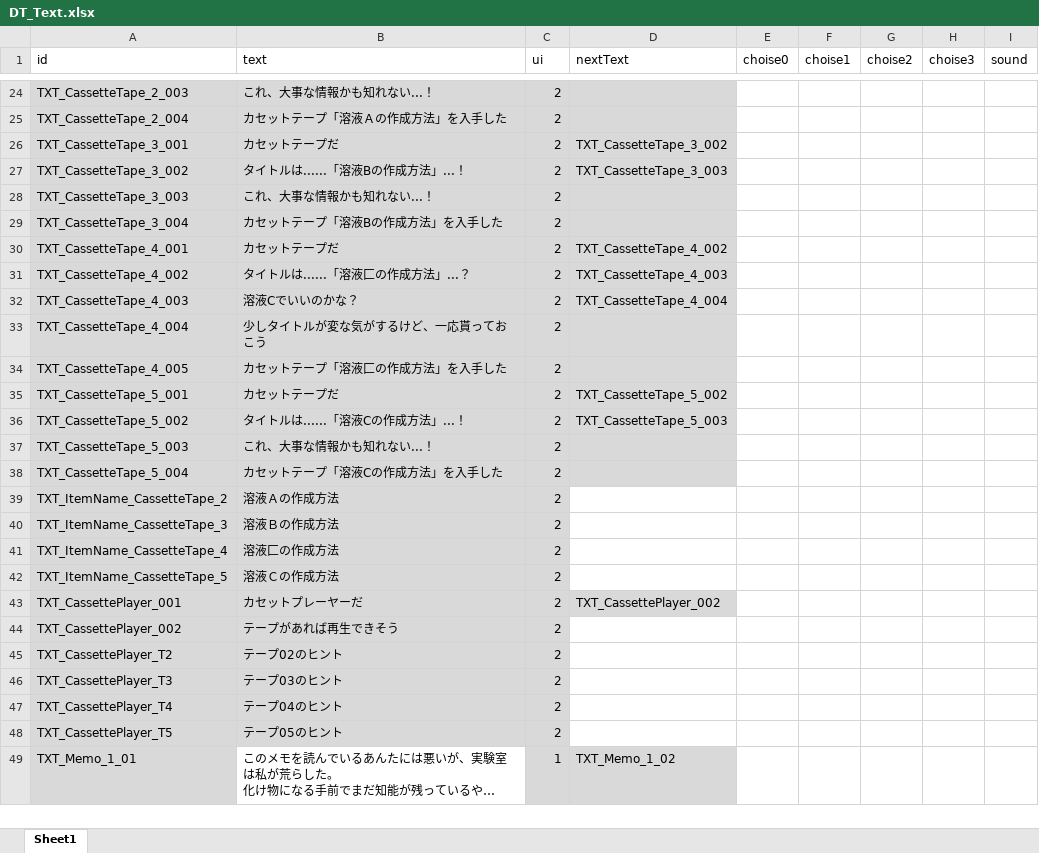
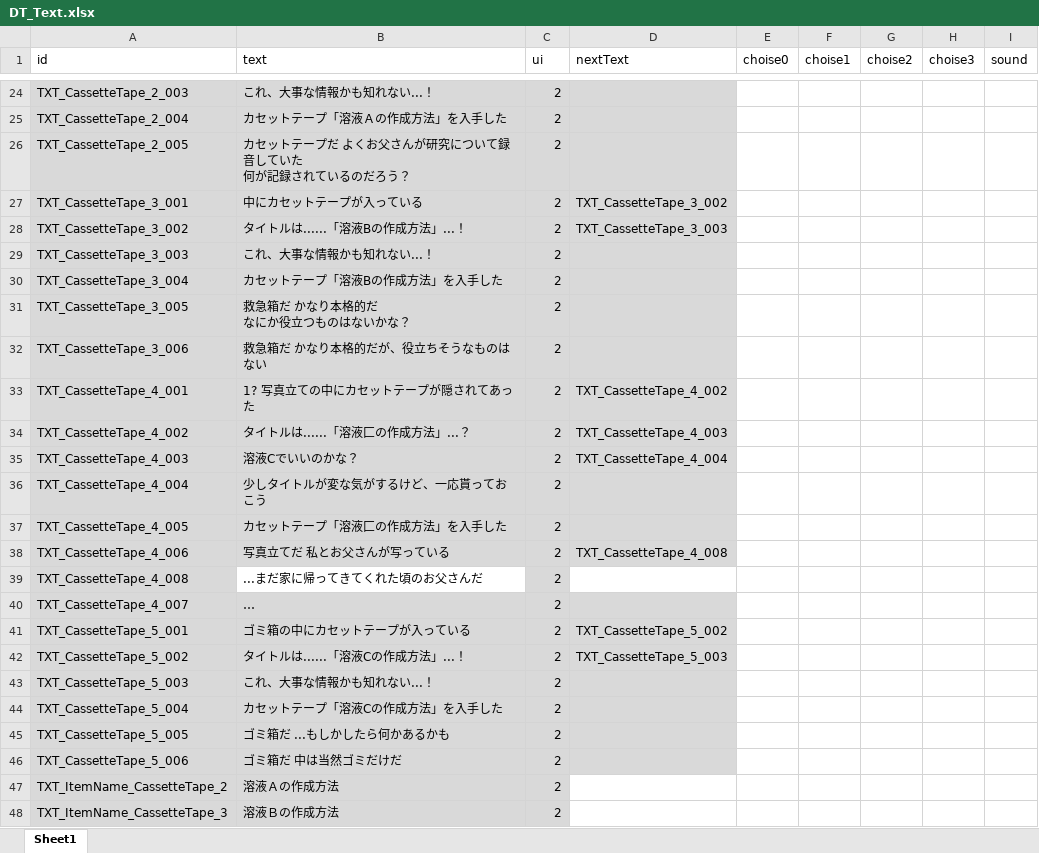
Before and after one commit to project-lavender/lavender, an Excel workbook: Assets/Tables/DT_Text.xlsx, sheet Sheet1, drawn as a sheet; only a part is shown, gaps mark what is left out; the shorter side is filled out with more unchanged rows; long unchanged cells end in …; values as stored, in another font and other column widths than the file's, no borders; addresses are those after the commit; ↵ is a line break in a cell; the diff names each change by its address in the sheet, - before the commit and + after, or states it on an @@ line.

```diff
--- a/Assets/Tables/DT_Text.xlsx (sheet Sheet1)
+++ b/Assets/Tables/DT_Text.xlsx (sheet Sheet1)
+row 26: TXT_CassetteTape_2_005 | カセットテープだ よくお父さんが研究について録音していた ↵ 何が記録されているのだろう？ | 2
-B27 (text): カセットテープだ
+B27 (text): 中にカセットテープが入っている
+row 31: TXT_CassetteTape_3_005 | 救急箱だ かなり本格的だ ↵ なにか役立つものはないかな？ | 2
+row 32: TXT_CassetteTape_3_006 | 救急箱だ かなり本格的だが、役立ちそうなものはない | 2
-B33 (text): カセットテープだ
+B33 (text): 1? 写真立ての中にカセットテープが隠されてあった
+row 38: TXT_CassetteTape_4_006 | 写真立てだ 私とお父さんが写っている | 2 | TXT_CassetteTape_4_008
+row 39: TXT_CassetteTape_4_008 | ...まだ家に帰ってきてくれた頃のお父さんだ | 2
+row 40: TXT_CassetteTape_4_007 | … | 2
-B41 (text): カセットテープだ
+B41 (text): ゴミ箱の中にカセットテープが入っている
+row 45: TXT_CassetteTape_5_005 | ゴミ箱だ ...もしかしたら何かあるかも | 2
+row 46: TXT_CassetteTape_5_006 | ゴミ箱だ 中は当然ゴミだけだ | 2
```
Also changed, not shown: Assets/Tables/DT_Gimicks.xlsx, 23 other files.
